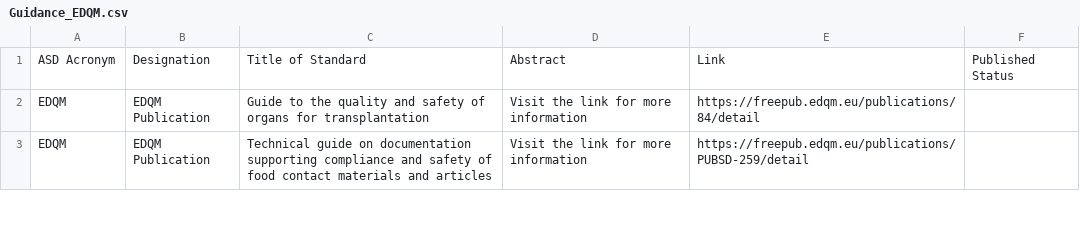
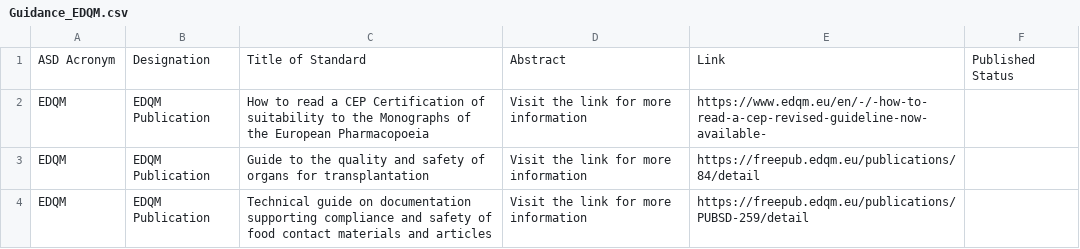
Before and after one commit to MartinCKing/Standards-Selector, a CSV file: Guidance_EDQM.csv, drawn as a sheet; only a part is shown.

Commit message:
Update Guidance_EDQM.csv

```diff
--- a/Guidance_EDQM.csv
+++ b/Guidance_EDQM.csv
@@ -1,2 +1,3 @@
 ASD Acronym,Designation,Title of Standard,Abstract,Link,Published Status
+EDQM,EDQM Publication,How to read a CEP Certification of suitability to the Monographs of the European Pharmacopoeia,"Visit the link for more information",https://www.edqm.eu/en/-/-how-to-read-a-cep-revised-guideline-now-available-,
 EDQM,EDQM Publication,Guide to the quality and safety of organs for transplantation,"Visit the link for more information",https://freepub.edqm.eu/publications/84/detail,
```
